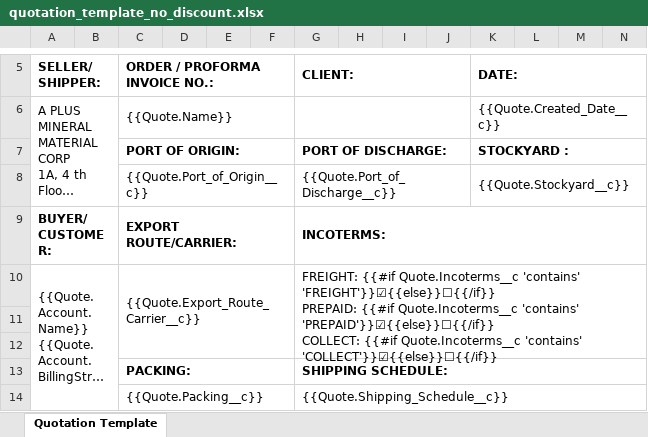
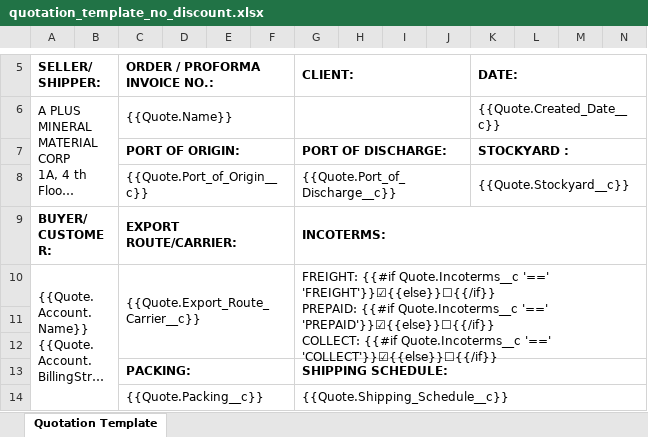
Before and after one commit to FOX2920/sf-api, an Excel workbook: templates/quotation_template_no_discount.xlsx, sheet Quotation Template, drawn as a sheet; only a part is shown, gaps mark what is left out; long unchanged cells end in …; values as stored, in another font and other column widths than the file's, no borders; ↵ is a line break in a cell; the diff names each change by its address in the sheet, - before the commit and + after, or states it on an @@ line.

```diff
--- a/templates/quotation_template_no_discount.xlsx (sheet Quotation Template)
+++ b/templates/quotation_template_no_discount.xlsx (sheet Quotation Template)
-G10 (CLIENT:): …{{#if Quote.Incoterms__c 'contains' 'FREIGHT'}}☑{{else}}☐{{/if}} ↵ PREPAID: {{#if Quote.Incoterms__c 'contains' 'PREPAID'}}☑{{else}}☐{{/if}} ↵ COLLECT: {{#if Quote.Incoterms__c 'contains' 'COLLECT'}}☑{{else}}☐{{/if}}
+G10 (CLIENT:): …{{#if Quote.Incoterms__c '==' 'FREIGHT'}}☑{{else}}☐{{/if}} ↵ PREPAID: {{#if Quote.Incoterms__c '==' 'PREPAID'}}☑{{else}}☐{{/if}} ↵ COLLECT: {{#if Quote.Incoterms__c '==' 'COLLECT'}}☑{{else}}☐{{/if}}
```
Also changed, not shown: templates/proforma_invoice_template_no_discount.xlsx, 1 other file.
